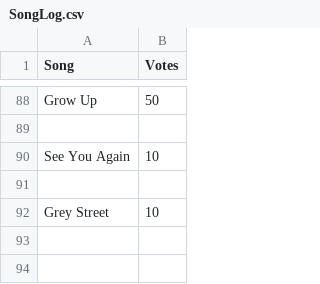
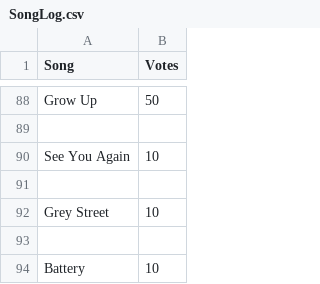
Before and after one commit to RalphGorham05/Song-Request, a CSV file: SongLog.csv, drawn as a sheet; only a part is shown, gaps mark what is left out.

```diff
--- a/SongLog.csv
+++ b/SongLog.csv
@@ -92 +92,3 @@ See You Again,10
 Grey Street,10
+
+Battery,10
```
Also changed, not shown: 5 other files.
